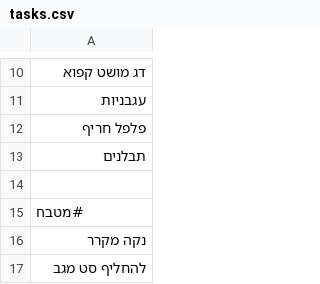
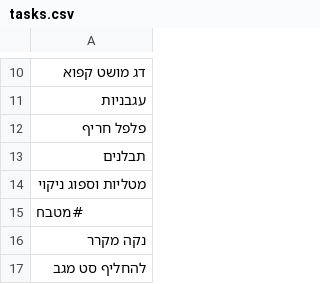
Before and after one commit to ronnydvr/coffee-price-app, a CSV file: tasks.csv, drawn as a sheet; only a part is shown, gaps mark what is left out.

Commit message:
Update tasks.csv from Task Manager

```diff
--- a/tasks.csv
+++ b/tasks.csv
@@ -13,3 +13,3 @@
 תבלנים
-
+מטליות וספוג ניקוי
 #מטבח
```
